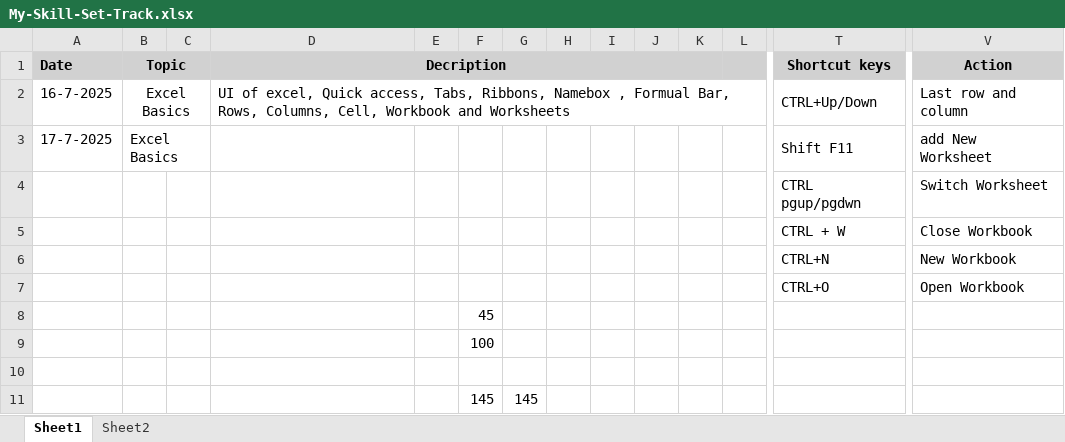
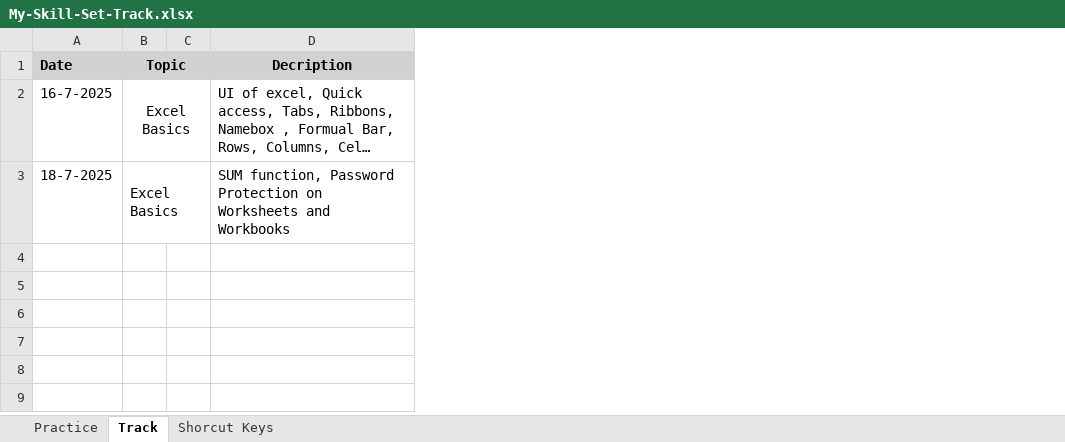
Before and after one commit to RealHaroon/Data-Analytics, an Excel workbook: Excel/My-Skill-Set-Track.xlsx, sheet Track, drawn as a sheet; only a part is shown, gaps mark what is left out; long unchanged cells end in …; values as stored, in another font and other column widths than the file's, no borders; removed rows and columns are numbered as before the commit, all else as after; rows hold the shown columns only; the diff covers the shown part only; the diff names each change by its address in the sheet, - before the commit and + after, or states it on an @@ line.

Commit message:
Excel Data entry ( 18-7-2025 )

```diff
--- a/Excel/My-Skill-Set-Track.xlsx (sheet Track)
+++ b/Excel/My-Skill-Set-Track.xlsx (sheet Track)
-sheet tab: Sheet1
+sheet tab: Track
-sheet tab: Sheet2
+sheet tab: Practice
+sheet tab: Shorcut Keys
@@ sheet tab order changed: Practice | Track | Shorcut Keys @@
-column E, empty
-column F, empty
-column G, empty
-column H, empty
-column I, empty
-column J, empty
-column K, empty
-column L, empty
-column T (Shortcut keys), row 2: CTRL+Up/Down; row 4: CTRL pgup/pgdwn
-column V (Action), row 2: Last row and column; row 4: Switch Worksheet
-D1:K1 merged
-D2:N2 merged
-row 3: 17-7-2025 | Excel Basics |  |  |  |  |  |  |  |  |  |  | Shift F11 | add New Worksheet
-A3 (Date): (empty)
+A3 (Date): 18-7-2025
-B3 (Topic): (empty)
+B3 (Topic): Excel Basics
+B3:C3 merged
-D3 (Decription): (empty)
+D3 (Decription): SUM function, Password Protection on Worksheets and Workbooks
-row 5:  |  |  |  |  |  |  |  |  |  |  |  | CTRL + W | Close Workbook
-row 6:  |  |  |  |  |  |  |  |  |  |  |  | CTRL+N | New Workbook
-row 7:  |  |  |  |  |  |  |  |  |  |  |  | CTRL+O | Open Workbook
-row 8:  |  |  |  |  | 45
-row 9:  |  |  |  |  | 100
-row 10: (empty)
-row 11:  |  |  |  |  | 145 | 145
```
Also changed, not shown: 8 removed columns elsewhere in this sheet.
